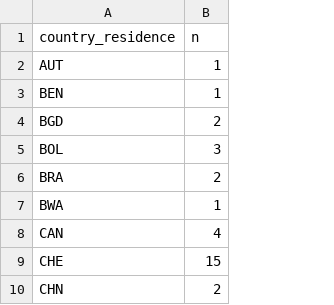
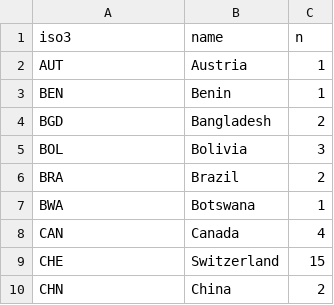
Before and after one commit to ds4owd-dev/ds4owd-002-quiz, a CSV file: data/ds4owd-002-country-residence-count.csv, drawn as a sheet; only a part is shown; the diff names each change by its address in the sheet, - before the commit and + after, or states it on an @@ line.

```diff
--- a/data/ds4owd-002-country-residence-count.csv
+++ b/data/ds4owd-002-country-residence-count.csv
+column B (name), rows 2-10: Austria | Benin | Bangladesh | Bolivia | Brazil | Botswana | Canada | Switzerland | China
-A1: country_residence
+A1: iso3
```
Also changed, not shown: 1 other file.
